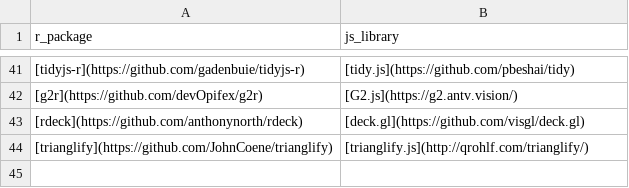
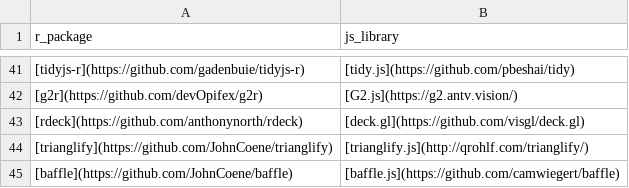
Before and after one commit to etiennebacher/awesome-R-JS-adaptation, a CSV file: other_packages.csv, drawn as a sheet; only a part is shown, gaps mark what is left out.

Commit message:
Update other_packages.csv

```diff
--- a/other_packages.csv
+++ b/other_packages.csv
@@ -44 +44,2 @@ r_package,js_library
 [trianglify](https://github.com/JohnCoene/trianglify),[trianglify.js](http://qrohlf.com/trianglify/)
+[baffle](https://github.com/JohnCoene/baffle),[baffle.js](https://github.com/camwiegert/baffle)
```
